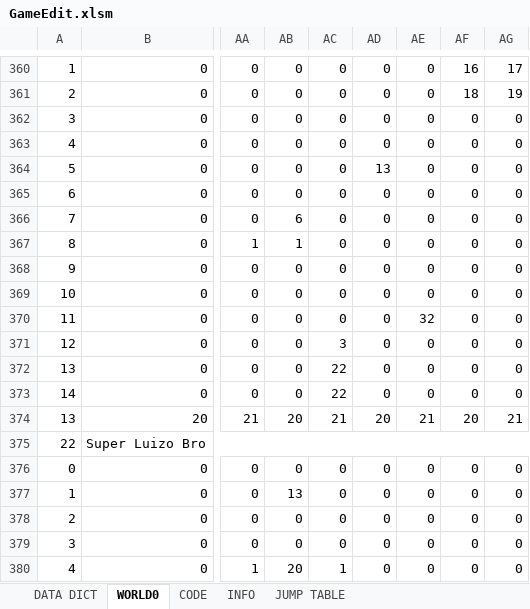
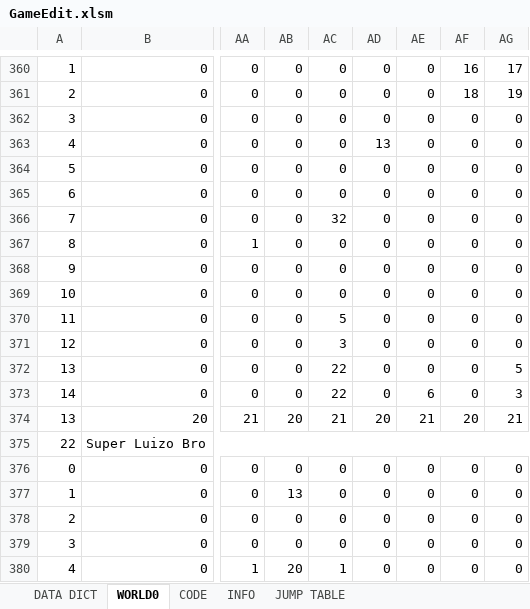
Before and after one commit to cmgonzalez/manic_pietro, an Excel workbook: GameEdit.xlsm, sheet WORLD0, drawn as a sheet; only a part is shown, gaps mark what is left out; values as stored, in another font and other column widths than the file's, no cell formats; charts and pictures not drawn; the diff names each change by its address in the sheet, - before the commit and + after, or states it on an @@ line.

```diff
--- a/GameEdit.xlsm (sheet WORLD0)
+++ b/GameEdit.xlsm (sheet WORLD0)
-AD363: 0
+AD363: 13
-AD364: 13
+AD364: 0
-AB366: 6
+AB366: 0
-AC366: 0
+AC366: 32
-AB367: 1
+AB367: 0
-AC370: 0
+AC370: 5
-AE370: 32
+AE370: 0
-AG372: 0
+AG372: 5
-AE373: 0
+AE373: 6
-AG373: 0
+AG373: 3
```
Also changed, not shown: cell formats, 20 other files.
